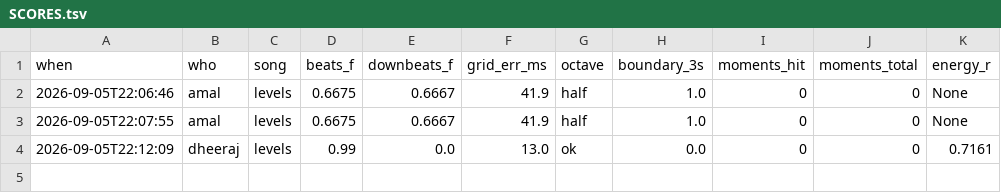
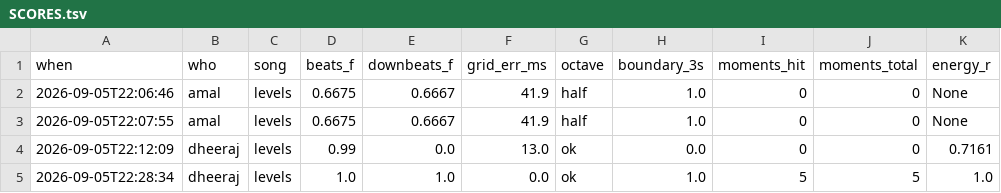
Before and after one commit to KeyValueSoftwareSystems/limelight, a TSV file: synth/SCORES.tsv, drawn as a sheet; the diff names each change by its address in the sheet, - before the commit and + after, or states it on an @@ line.

```diff
--- a/synth/SCORES.tsv
+++ b/synth/SCORES.tsv
+row 5: 2026-09-05T22:28:34 | dheeraj | levels | 1.0 | 1.0 | 0.0 | ok | 1.0 | 5 | 5 | 1.0
```
